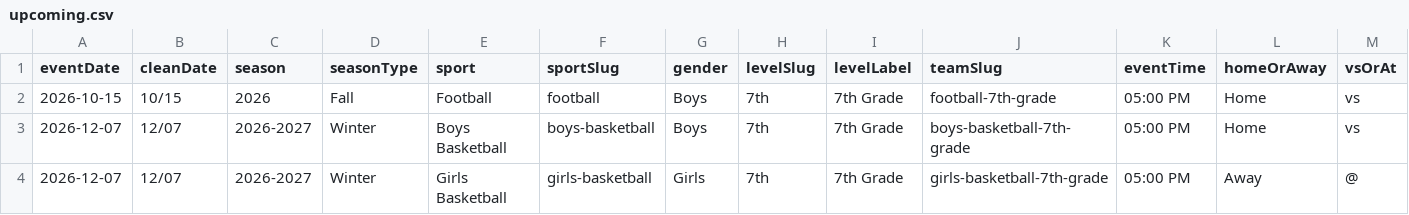
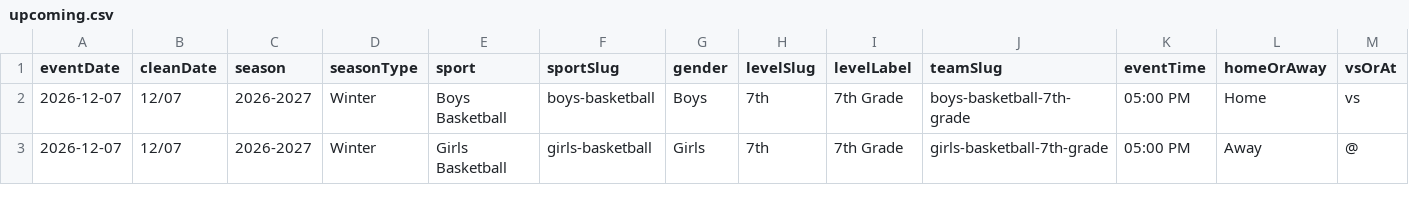
Before and after one commit to nruggieri-poland/schedules, a CSV file: rollups/7th/upcoming.csv, drawn as a sheet; only a part is shown; rows hold the shown columns only; the diff names each change by its address in the sheet, - before the commit and + after, or states it on an @@ line.

```diff
--- a/rollups/7th/upcoming.csv
+++ b/rollups/7th/upcoming.csv
-row 2: 2026-10-15 | 10/15 | 2026 | Fall | Football | football | Boys | 7th | 7th Grade | football-7th-grade | 05:00 PM | Home | vs
```
Also changed, not shown: rollups/freshman/upcoming.csv, rollups/jv/upcoming.csv, 8 other files.
